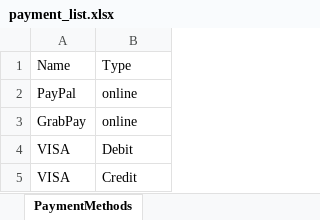
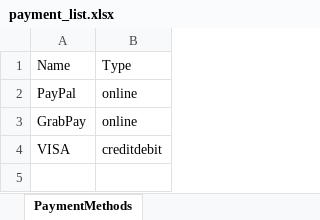
Before and after one commit to justtns/SC2002-AY23-24-FOMS, an Excel workbook: src/main/resources/xlsx/payment_list.xlsx, sheet PaymentMethods, drawn as a sheet; values as stored, in another font and other column widths than the file's, no borders; removed rows and columns are numbered as before the commit, all else as after; the diff names each change by its address in the sheet, - before the commit and + after, or states it on an @@ line.

Commit message:
changed to creditdebit

```diff
--- a/src/main/resources/xlsx/payment_list.xlsx (sheet PaymentMethods)
+++ b/src/main/resources/xlsx/payment_list.xlsx (sheet PaymentMethods)
-row 4: VISA | Debit
-B4: Credit
+B4: creditdebit
```
Also changed, not shown: 1 other file.
